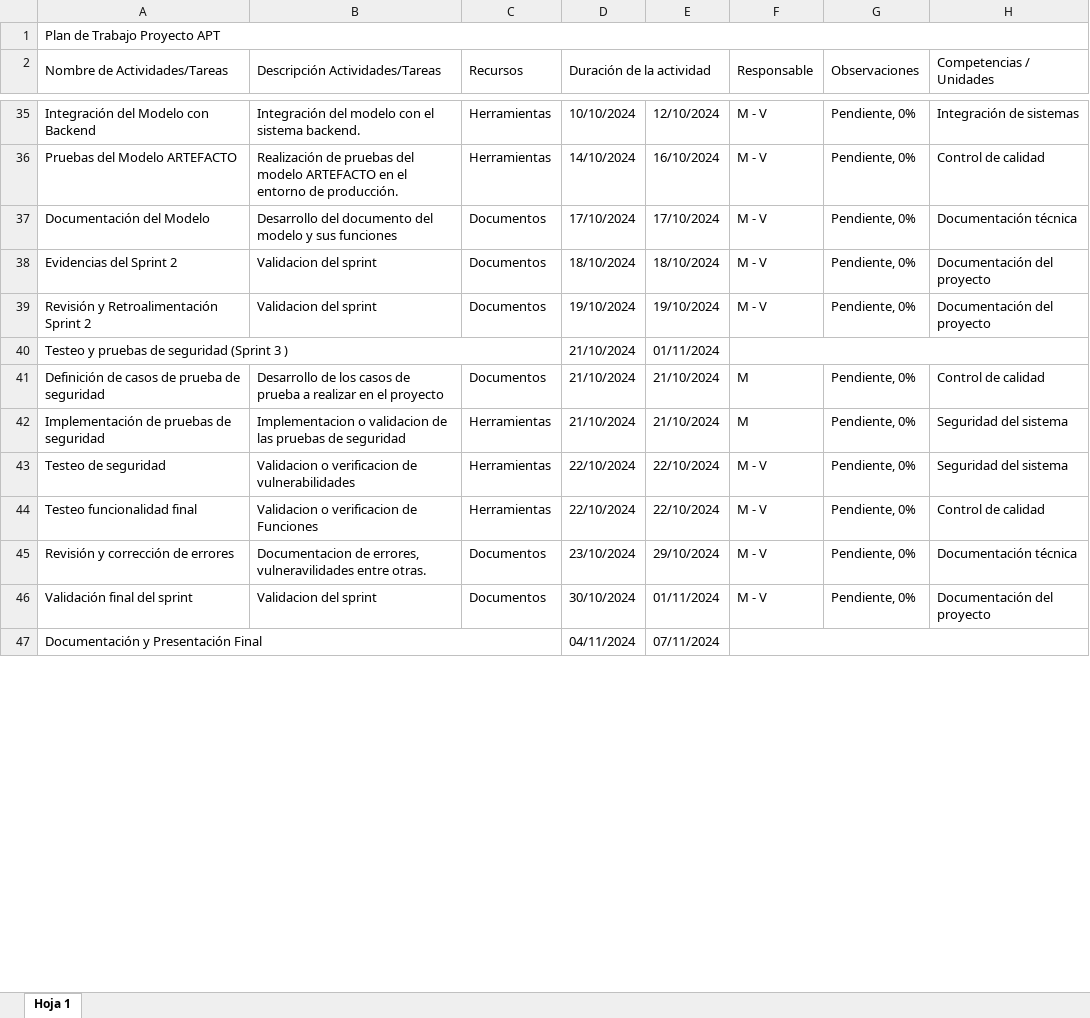
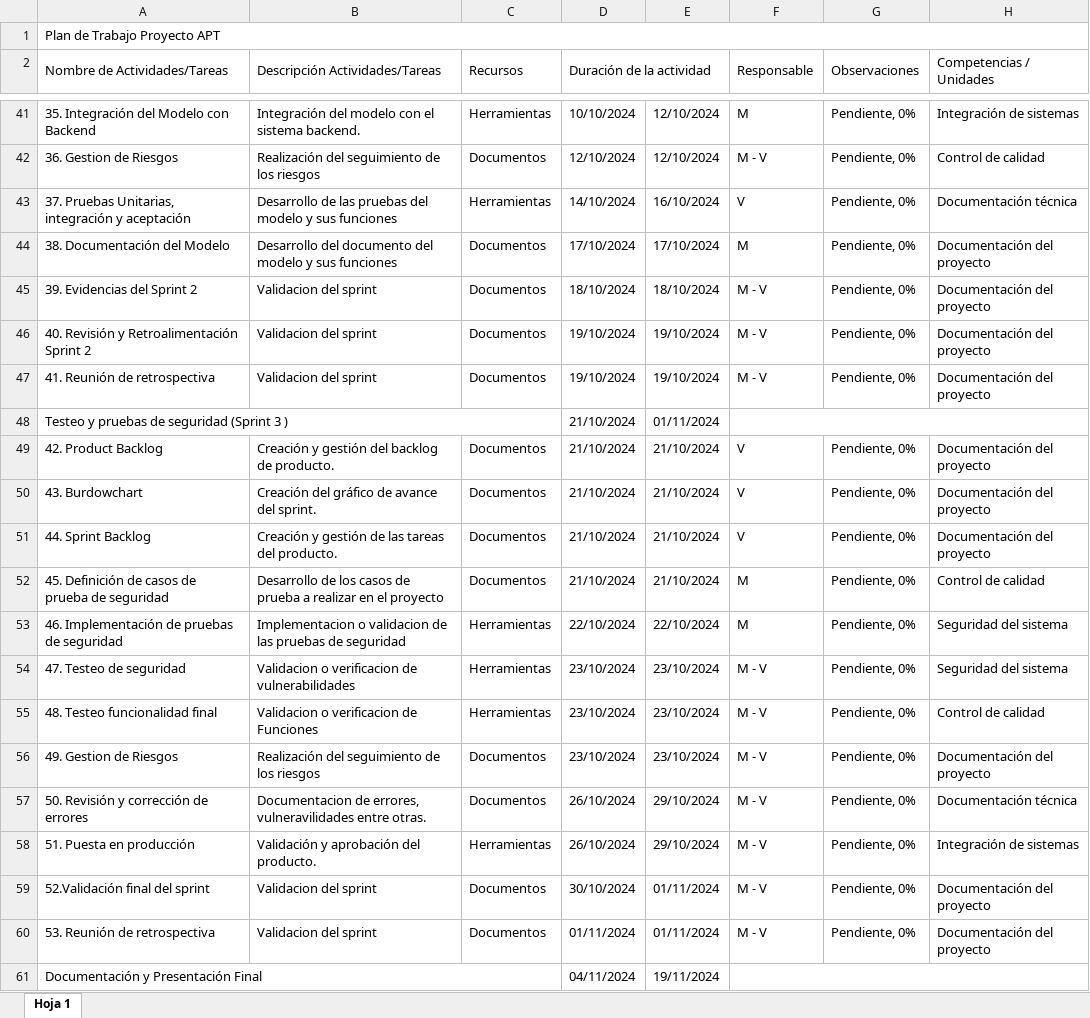
Before and after one commit to Martin3125/alloxentric_vue, an Excel workbook: Fase 1/Evidencias Grupales/Plan de Trabajo Proyecto APT.xlsx, sheet Hoja 1, drawn as a sheet; only a part is shown, gaps mark what is left out; values as stored, in another font and other column widths than the file's, no cell formats; charts and pictures not drawn; addresses are those after the commit; the diff covers the shown part only; the diff names each change by its address in the sheet, - before the commit and + after, or states it on an @@ line.

Commit message:
Se suben los documentos grupales

```diff
--- a/Fase 1/Evidencias Grupales/Plan de Trabajo Proyecto APT.xlsx (sheet Hoja 1)
+++ b/Fase 1/Evidencias Grupales/Plan de Trabajo Proyecto APT.xlsx (sheet Hoja 1)
-A41 (Nombre de Actividades/Tareas): Integración del Modelo con Backend
+A41 (Nombre de Actividades/Tareas): 35. Integración del Modelo con Backend
-F41 (Responsable): M - V
+F41 (Responsable): M
-A42 (Nombre de Actividades/Tareas): Pruebas del Modelo ARTEFACTO
+A42 (Nombre de Actividades/Tareas): 36. Gestion de Riesgos
-B42 (Descripción Actividades/Tareas): Realización de pruebas del modelo ARTEFACTO en el entorno de producción.
+B42 (Descripción Actividades/Tareas): Realización del seguimiento de los riesgos
-C42 (Recursos): Herramientas
+C42 (Recursos): Documentos
-D42 (Duración de la actividad): 14/10/2024
+D42 (Duración de la actividad): 12/10/2024
-E42: 16/10/2024
+E42: 12/10/2024
+row 43: 37. Pruebas Unitarias, integración y aceptación | Desarrollo de las pruebas del modelo y sus funciones | Herramientas | 14/10/2024 | 16/10/2024 | V | Pendiente, 0% | Documentación técnica
-A44 (Nombre de Actividades/Tareas): Documentación del Modelo
+A44 (Nombre de Actividades/Tareas): 38. Documentación del Modelo
-F44 (Responsable): M - V
+F44 (Responsable): M
-H44 (Competencias / Unidades): Documentación técnica
+H44 (Competencias / Unidades): Documentación del proyecto
-A45 (Nombre de Actividades/Tareas): Evidencias del Sprint 2
+A45 (Nombre de Actividades/Tareas): 39. Evidencias del Sprint 2
-A46 (Nombre de Actividades/Tareas): Revisión y Retroalimentación Sprint 2
+A46 (Nombre de Actividades/Tareas): 40. Revisión y Retroalimentación Sprint 2
+row 47: 41. Reunión de retrospectiva | Validacion del sprint | Documentos | 19/10/2024 | 19/10/2024 | M - V | Pendiente, 0% | Documentación del proyecto
+row 49: 42. Product Backlog | Creación y gestión del backlog de producto. | Documentos | 21/10/2024 | 21/10/2024 | V | Pendiente, 0% | Documentación del proyecto
+row 50: 43. Burdowchart | Creación del gráfico de avance del sprint. | Documentos | 21/10/2024 | 21/10/2024 | V | Pendiente, 0% | Documentación del proyecto
+row 51: 44. Sprint Backlog | Creación y gestión de las tareas del producto. | Documentos | 21/10/2024 | 21/10/2024 | V | Pendiente, 0% | Documentación del proyecto
-A52 (Nombre de Actividades/Tareas): Definición de casos de prueba de seguridad
+A52 (Nombre de Actividades/Tareas): 45. Definición de casos de prueba de seguridad
-A53 (Nombre de Actividades/Tareas): Implementación de pruebas de seguridad
+A53 (Nombre de Actividades/Tareas): 46. Implementación de pruebas de seguridad
-D53 (Duración de la actividad): 21/10/2024
+D53 (Duración de la actividad): 22/10/2024
-E53: 21/10/2024
+E53: 22/10/2024
-A54 (Nombre de Actividades/Tareas): Testeo de seguridad
+A54 (Nombre de Actividades/Tareas): 47. Testeo de seguridad
-D54:D55 (Duración de la actividad): 22/10/2024
+D54:D55 (Duración de la actividad): 23/10/2024
-E54:E55: 22/10/2024
+E54:E55: 23/10/2024
-A55 (Nombre de Actividades/Tareas): Testeo funcionalidad final
+A55 (Nombre de Actividades/Tareas): 48. Testeo funcionalidad final
+row 56: 49. Gestion de Riesgos | Realización del seguimiento de los riesgos | Documentos | 23/10/2024 | 23/10/2024 | M - V | Pendiente, 0% | Documentación del proyecto
-A57 (Nombre de Actividades/Tareas): Revisión y corrección de errores
+A57 (Nombre de Actividades/Tareas): 50. Revisión y corrección de errores
-D57 (Duración de la actividad): 23/10/2024
+D57 (Duración de la actividad): 26/10/2024
+row 58: 51. Puesta en producción | Validación y aprobación del producto. | Herramientas | 26/10/2024 | 29/10/2024 | M - V | Pendiente, 0% | Integración de sistemas
-A59 (Nombre de Actividades/Tareas): Validación final del sprint
+A59 (Nombre de Actividades/Tareas): 52.Validación final del sprint
+row 60: 53. Reunión de retrospectiva | Validacion del sprint | Documentos | 01/11/2024 | 01/11/2024 | M - V | Pendiente, 0% | Documentación del proyecto
-E61: 07/11/2024
+E61: 19/11/2024
```
Also changed, not shown: 11 added rows, 3 removed rows and 67 edited cells elsewhere in this sheet, cell formats, 7 other files.
